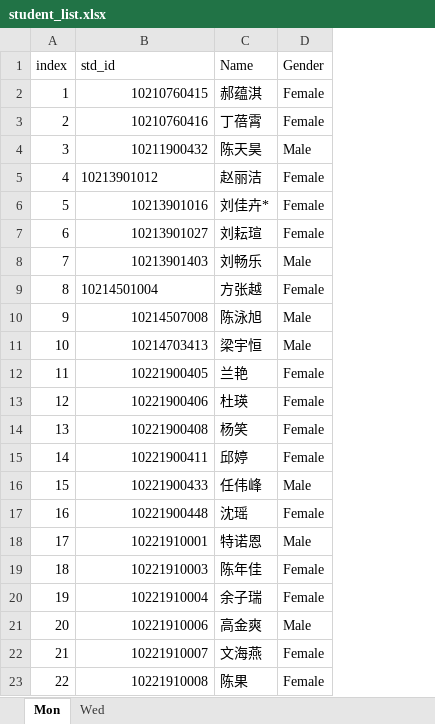
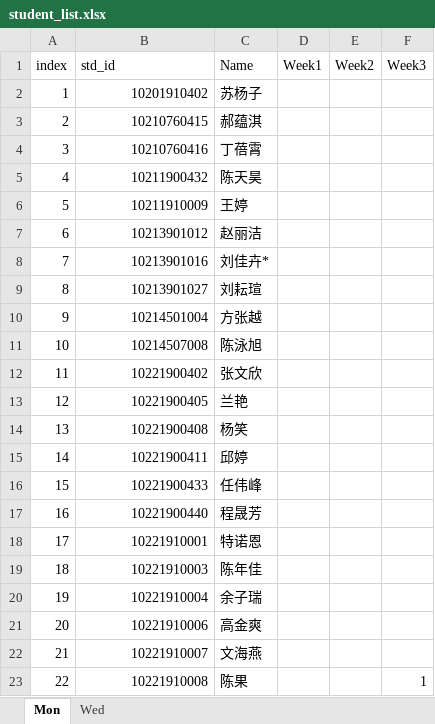
Before and after one commit to qli/Biostats_ECNU, an Excel workbook: Data/student_list.xlsx, sheet Mon, drawn as a sheet; only a part is shown; values as stored, in another font and other column widths than the file's, no borders; removed rows and columns are numbered as before the commit, all else as after; the diff covers the shown part only; the diff names each change by its address in the sheet, - before the commit and + after, or states it on an @@ line.

Commit message:
week2 & assignment1

```diff
--- a/Data/student_list.xlsx (sheet Mon)
+++ b/Data/student_list.xlsx (sheet Mon)
-column D (Gender), rows 2-7: Female | Female | Male | Female | Female | Female; rows 9-10: Female | Male; row 12: Female; rows 14-16: Female | Female | Male; rows 18-23: Male | Female | Female | Male | Female | Female
+column D (Week1), empty
+column E (Week2), empty
+column F (Week3), row 23: 1
+row 2: 1 | 10201910402 | 苏杨子
@@ column A (index) renumbered between rows 3 and 13 @@
+row 6: 5 | 10211910009 | 王婷
-B7 alignment: left
+B7 alignment: right
-row 8: 7 | 10213901403 | 刘畅乐 | Male
-B10 alignment: left
+B10 alignment: right
-row 11: 10 | 10214703413 | 梁宇恒 | Male
+row 12: 11 | 10221900402 | 张文欣
-row 13: 12 | 10221900406 | 杜瑛 | Female
-row 17: 16 | 10221900448 | 沈瑶 | Female
+row 17: 16 | 10221900440 | 程晟芳
```
Also changed, not shown: 1 edited cell and cell formats elsewhere in this sheet, sheet Wed, 10 other files.
